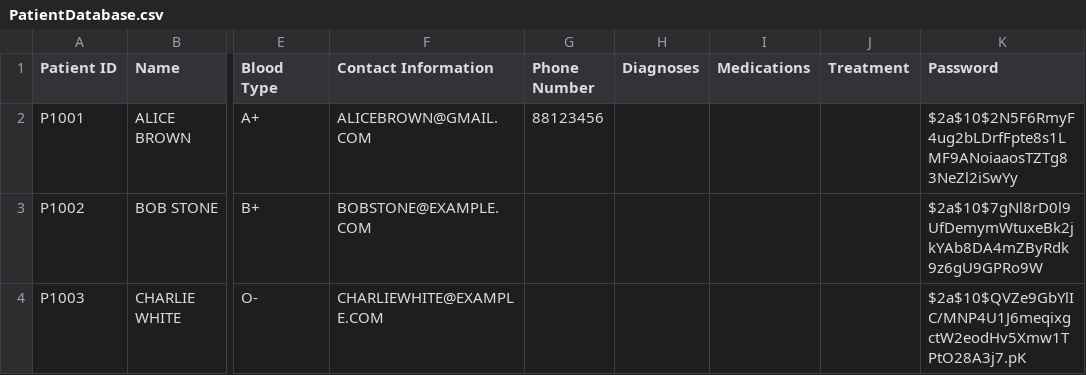
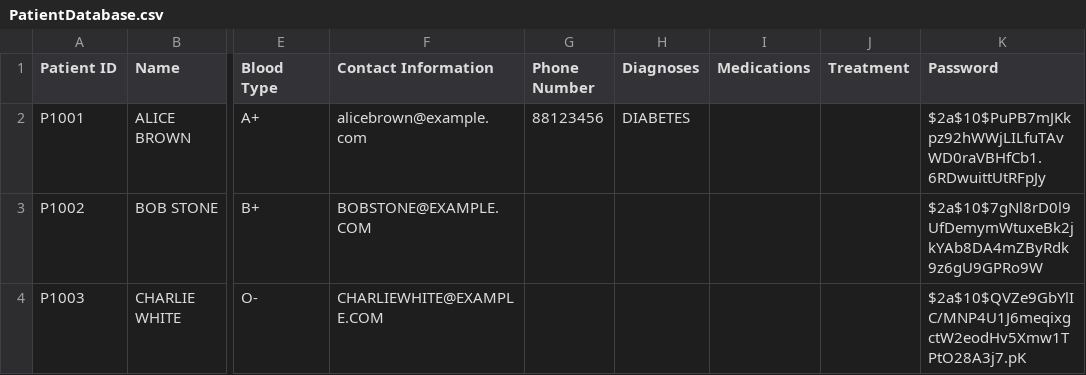
Before and after one commit to TAN-AIK-CHONG/SC2002-HMS, a CSV file: src/database/PatientDatabase.csv, drawn as a sheet; only a part is shown, gaps mark what is left out; the diff names each change by its address in the sheet, - before the commit and + after, or states it on an @@ line.

```diff
--- a/src/database/PatientDatabase.csv
+++ b/src/database/PatientDatabase.csv
-F2 (Contact Information): ALICEBROWN@GMAIL.COM
+F2 (Contact Information): alicebrown@example.com
-H2 (Diagnoses): (empty)
+H2 (Diagnoses): DIABETES
-K2 (Password): $2a$10$2N5F6RmyF4ug2bLDrfFpte8s1LMF9ANoiaaosTZTg83NeZl2iSwYy
+K2 (Password): $2a$10$PuPB7mJKkpz92hWWjLILfuTAvWD0raVBHfCb1.6RDwuittUtRFpJy
```
Also changed, not shown: src/database/AORDatabase.csv, src/database/StaffDatabase.csv, 5 other files.
